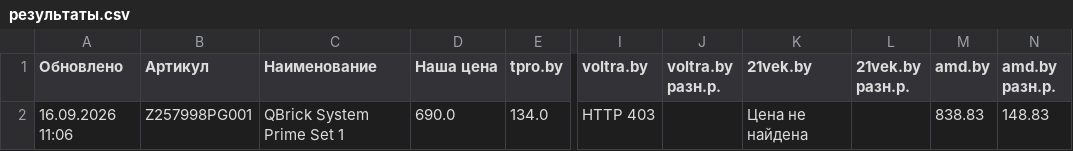
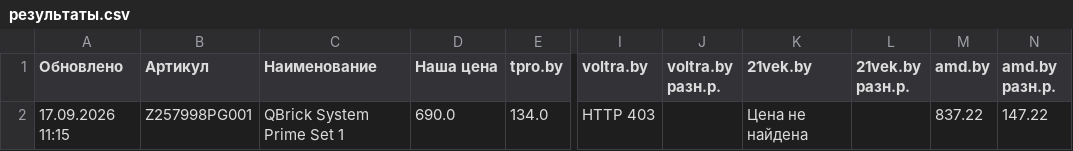
Before and after one commit to martysenses/price-monitor, a CSV file: результаты.csv, drawn as a sheet; only a part is shown, gaps mark what is left out; the diff names each change by its address in the sheet, - before the commit and + after, or states it on an @@ line.

```diff
--- a/результаты.csv
+++ b/результаты.csv
-A2 (Обновлено): 16.09.2026 11:06
+A2 (Обновлено): 17.09.2026 11:15
-M2 (amd.by): 838.83
+M2 (amd.by): 837.22
-N2 (amd.by разн.р.): 148.83
+N2 (amd.by разн.р.): 147.22
```
Also changed, not shown: 2 other files.
